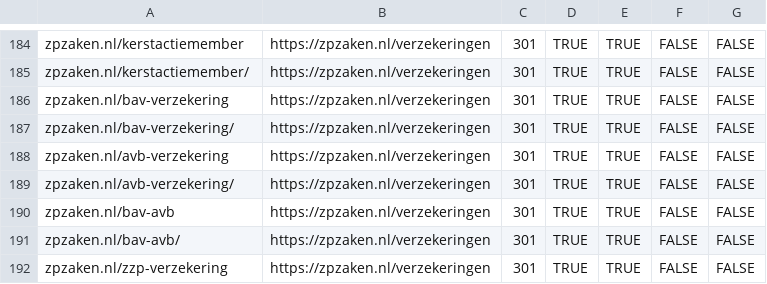
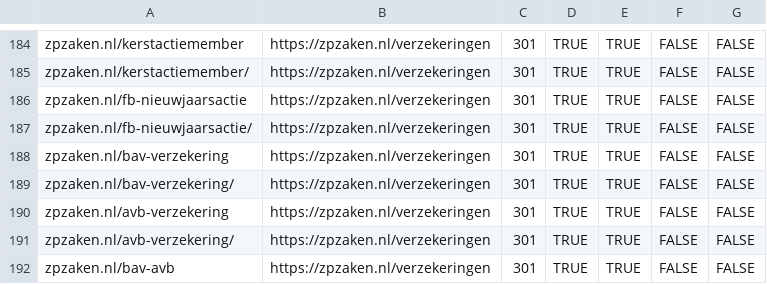
Before and after one commit to boykruiswijk-prog/zzpproject, a CSV file: docs/cloudflare-bulk-redirects.csv, drawn as a sheet; only a part is shown, gaps mark what is left out; the shorter side is filled out with more unchanged rows.

```diff
--- a/docs/cloudflare-bulk-redirects.csv
+++ b/docs/cloudflare-bulk-redirects.csv
@@ -185,2 +185,4 @@ zpzaken.nl/kerstactiemember,https://zpzaken.nl/verzekeringen,301,TRUE,TRUE,FALSE
 zpzaken.nl/kerstactiemember/,https://zpzaken.nl/verzekeringen,301,TRUE,TRUE,FALSE,FALSE
+zpzaken.nl/fb-nieuwjaarsactie,https://zpzaken.nl/verzekeringen,301,TRUE,TRUE,FALSE,FALSE
+zpzaken.nl/fb-nieuwjaarsactie/,https://zpzaken.nl/verzekeringen,301,TRUE,TRUE,FALSE,FALSE
 zpzaken.nl/bav-verzekering,https://zpzaken.nl/verzekeringen,301,TRUE,TRUE,FALSE,FALSE
```
Also changed, not shown: 2 other files.
